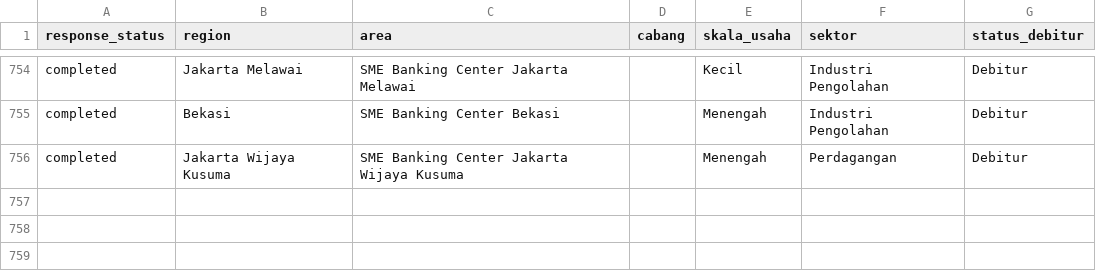
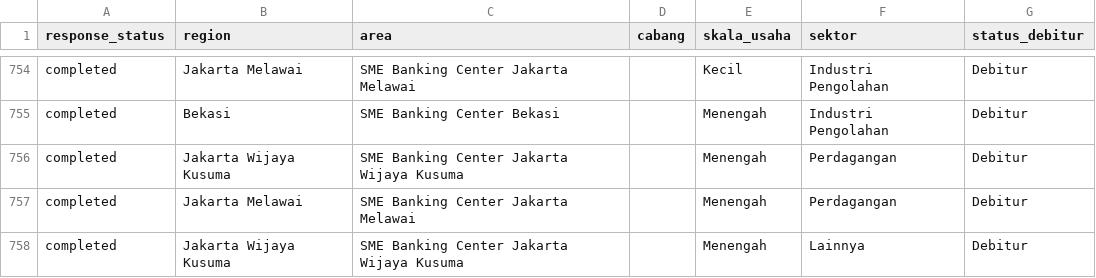
Before and after one commit to yehezkielgemini1/MBS-2026-Tracker, a CSV file: data/mbs_live_realization.csv, drawn as a sheet; only a part is shown, gaps mark what is left out.

Commit message:
Auto-refresh data 2026-07-06 15:01 WIB

```diff
--- a/data/mbs_live_realization.csv
+++ b/data/mbs_live_realization.csv
@@ -756 +756,3 @@ completed,Bekasi,SME Banking Center Bekasi,,Menengah,Industri Pengolahan,Debitur
 completed,Jakarta Wijaya Kusuma,SME Banking Center Jakarta Wijaya Kusuma,,Menengah,Perdagangan,Debitur
+completed,Jakarta Melawai,SME Banking Center Jakarta Melawai,,Menengah,Perdagangan,Debitur
+completed,Jakarta Wijaya Kusuma,SME Banking Center Jakarta Wijaya Kusuma,,Menengah,Lainnya,Debitur
```
Also changed, not shown: 1 other file.
